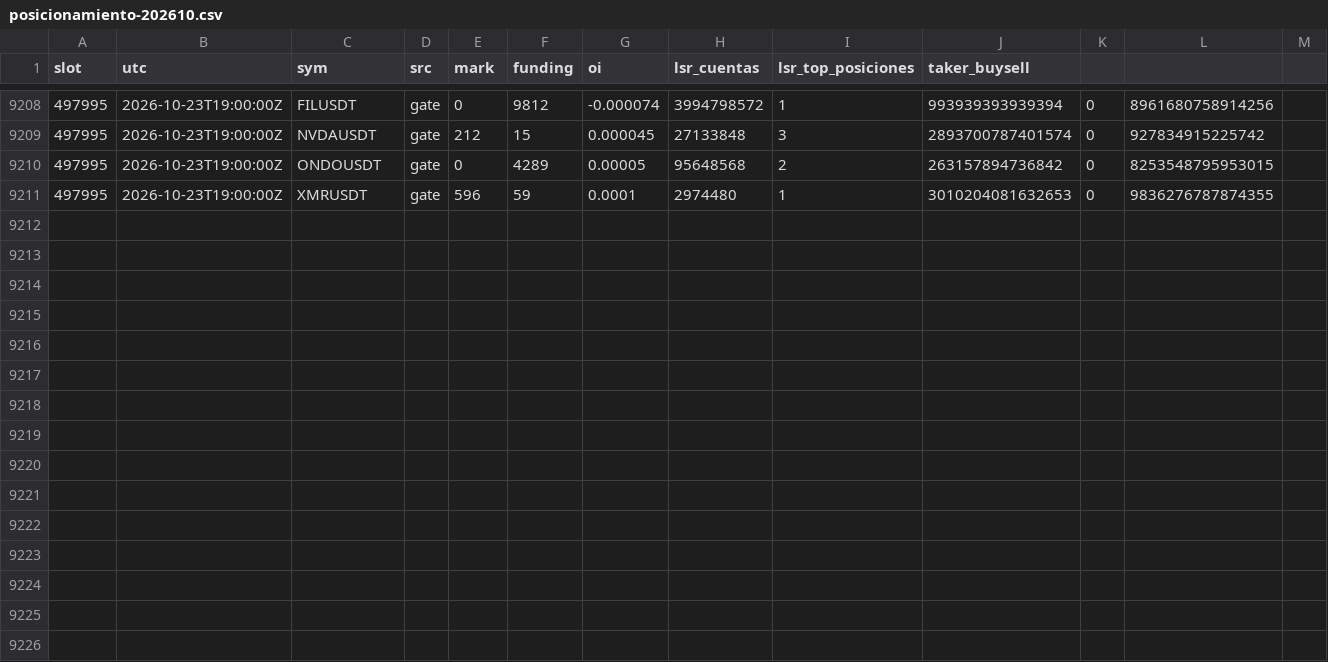
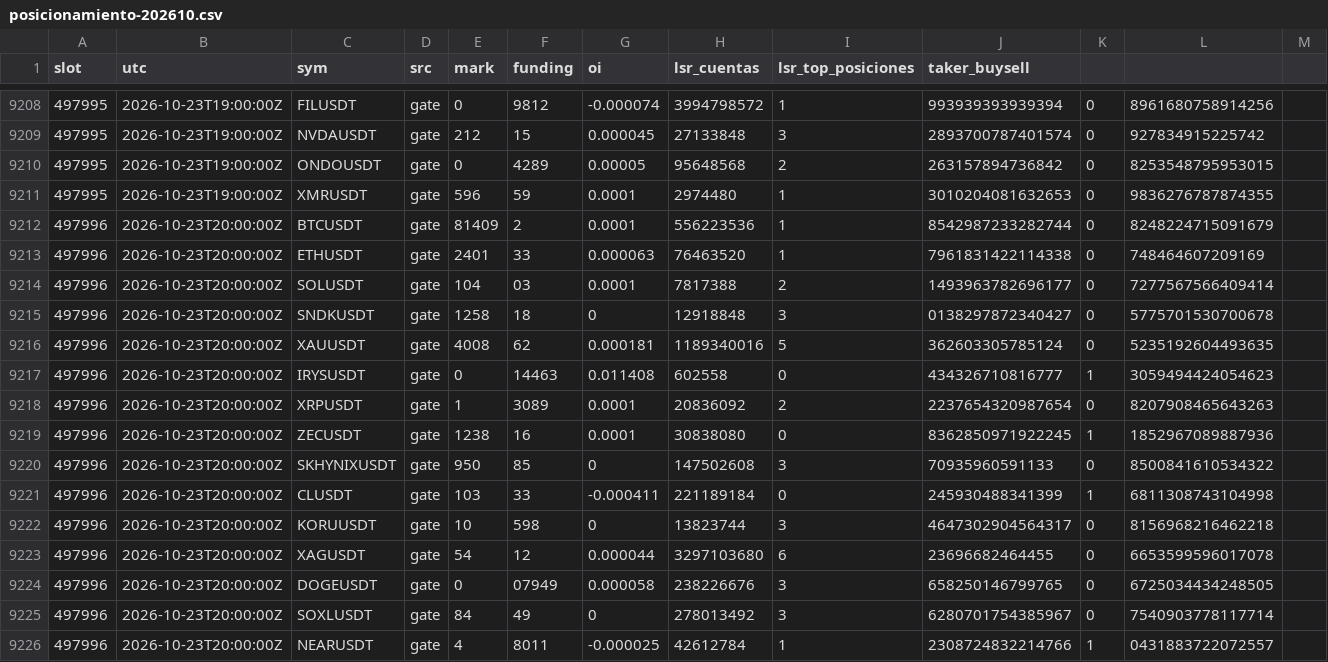
Before and after one commit to lpdort-spec/escaner-bitunix, a CSV file: datos/posicionamiento-202610.csv, drawn as a sheet; only a part is shown, gaps mark what is left out.

```diff
--- a/datos/posicionamiento-202610.csv
+++ b/datos/posicionamiento-202610.csv
@@ -9211 +9211,16 @@
 497995,2026-10-23T19:00:00Z,XMRUSDT,gate,596,59,0.0001,2974480,1,3010204081632653,0,9836276787874355,
+497996,2026-10-23T20:00:00Z,BTCUSDT,gate,81409,2,0.0001,556223536,1,8542987233282744,0,8248224715091679,
+497996,2026-10-23T20:00:00Z,ETHUSDT,gate,2401,33,0.000063,76463520,1,7961831422114338,0,748464607209169,
+497996,2026-10-23T20:00:00Z,SOLUSDT,gate,104,03,0.0001,7817388,2,1493963782696177,0,7277567566409414,
+497996,2026-10-23T20:00:00Z,SNDKUSDT,gate,1258,18,0,12918848,3,0138297872340427,0,5775701530700678,
+497996,2026-10-23T20:00:00Z,XAUUSDT,gate,4008,62,0.000181,1189340016,5,362603305785124,0,5235192604493635,
+497996,2026-10-23T20:00:00Z,IRYSUSDT,gate,0,14463,0.011408,602558,0,434326710816777,1,3059494424054623,
+497996,2026-10-23T20:00:00Z,XRPUSDT,gate,1,3089,0.0001,20836092,2,2237654320987654,0,8207908465643263,
+497996,2026-10-23T20:00:00Z,ZECUSDT,gate,1238,16,0.0001,30838080,0,8362850971922245,1,1852967089887936,
+497996,2026-10-23T20:00:00Z,SKHYNIXUSDT,gate,950,85,0,147502608,3,70935960591133,0,8500841610534322,
+497996,2026-10-23T20:00:00Z,CLUSDT,gate,103,33,-0.000411,221189184,0,245930488341399,1,6811308743104998,
+497996,2026-10-23T20:00:00Z,KORUUSDT,gate,10,598,0,13823744,3,4647302904564317,0,8156968216462218,
+497996,2026-10-23T20:00:00Z,XAGUSDT,gate,54,12,0.000044,3297103680,6,23696682464455,0,6653599596017078,
+497996,2026-10-23T20:00:00Z,DOGEUSDT,gate,0,07949,0.000058,238226676,3,658250146799765,0,6725034434248505,
+497996,2026-10-23T20:00:00Z,SOXLUSDT,gate,84,49,0,278013492,3,6280701754385967,0,7540903778117714,
+497996,2026-10-23T20:00:00Z,NEARUSDT,gate,4,8011,-0.000025,42612784,1,2308724832214766,1,0431883722072557,
```
Also changed, not shown: 2 other files.
